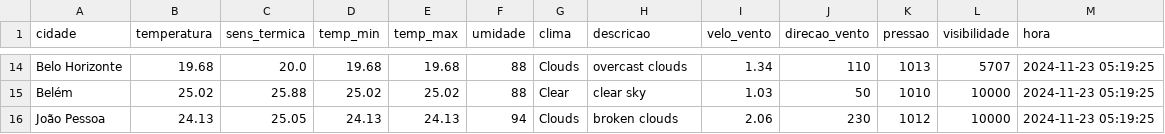
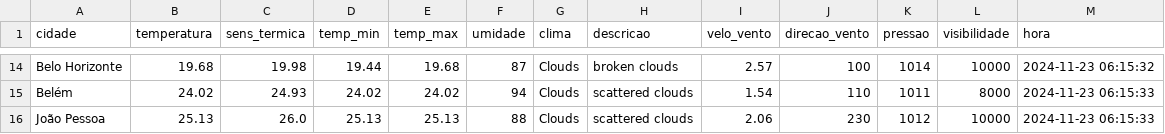
Before and after one commit to ThFenrir/integradorClimaDados, a CSV file: dados_clima_recente.csv, drawn as a sheet; only a part is shown, gaps mark what is left out; the diff covers the shown part only; the diff names each change by its address in the sheet, - before the commit and + after, or states it on an @@ line.

```diff
--- a/dados_clima_recente.csv
+++ b/dados_clima_recente.csv
-C14 (sens_termica): 20.0
+C14 (sens_termica): 19.98
-D14 (temp_min): 19.68
+D14 (temp_min): 19.44
-F14 (umidade): 88
+F14 (umidade): 87
-H14 (descricao): overcast clouds
+H14 (descricao): broken clouds
-I14 (velo_vento): 1.34
+I14 (velo_vento): 2.57
-J14 (direcao_vento): 110
+J14 (direcao_vento): 100
-K14 (pressao): 1013
+K14 (pressao): 1014
-L14 (visibilidade): 5707
+L14 (visibilidade): 10000
-M14 (hora): 2024-11-23 05:19:25
+M14 (hora): 2024-11-23 06:15:32
-B15 (temperatura): 25.02
+B15 (temperatura): 24.02
-C15 (sens_termica): 25.88
+C15 (sens_termica): 24.93
-D15 (temp_min): 25.02
+D15 (temp_min): 24.02
-E15 (temp_max): 25.02
+E15 (temp_max): 24.02
-F15 (umidade): 88
+F15 (umidade): 94
-G15 (clima): Clear
+G15 (clima): Clouds
-H15 (descricao): clear sky
+H15 (descricao): scattered clouds
-I15 (velo_vento): 1.03
+I15 (velo_vento): 1.54
-J15 (direcao_vento): 50
+J15 (direcao_vento): 110
-K15 (pressao): 1010
+K15 (pressao): 1011
-L15 (visibilidade): 10000
+L15 (visibilidade): 8000
-M15:M16 (hora): 2024-11-23 05:19:25
+M15:M16 (hora): 2024-11-23 06:15:33
-B16 (temperatura): 24.13
+B16 (temperatura): 25.13
-C16 (sens_termica): 25.05
+C16 (sens_termica): 26.0
-D16 (temp_min): 24.13
+D16 (temp_min): 25.13
-E16 (temp_max): 24.13
+E16 (temp_max): 25.13
-F16 (umidade): 94
+F16 (umidade): 88
-H16 (descricao): broken clouds
+H16 (descricao): scattered clouds
```
Also changed, not shown: 152 edited cells elsewhere in this file.
